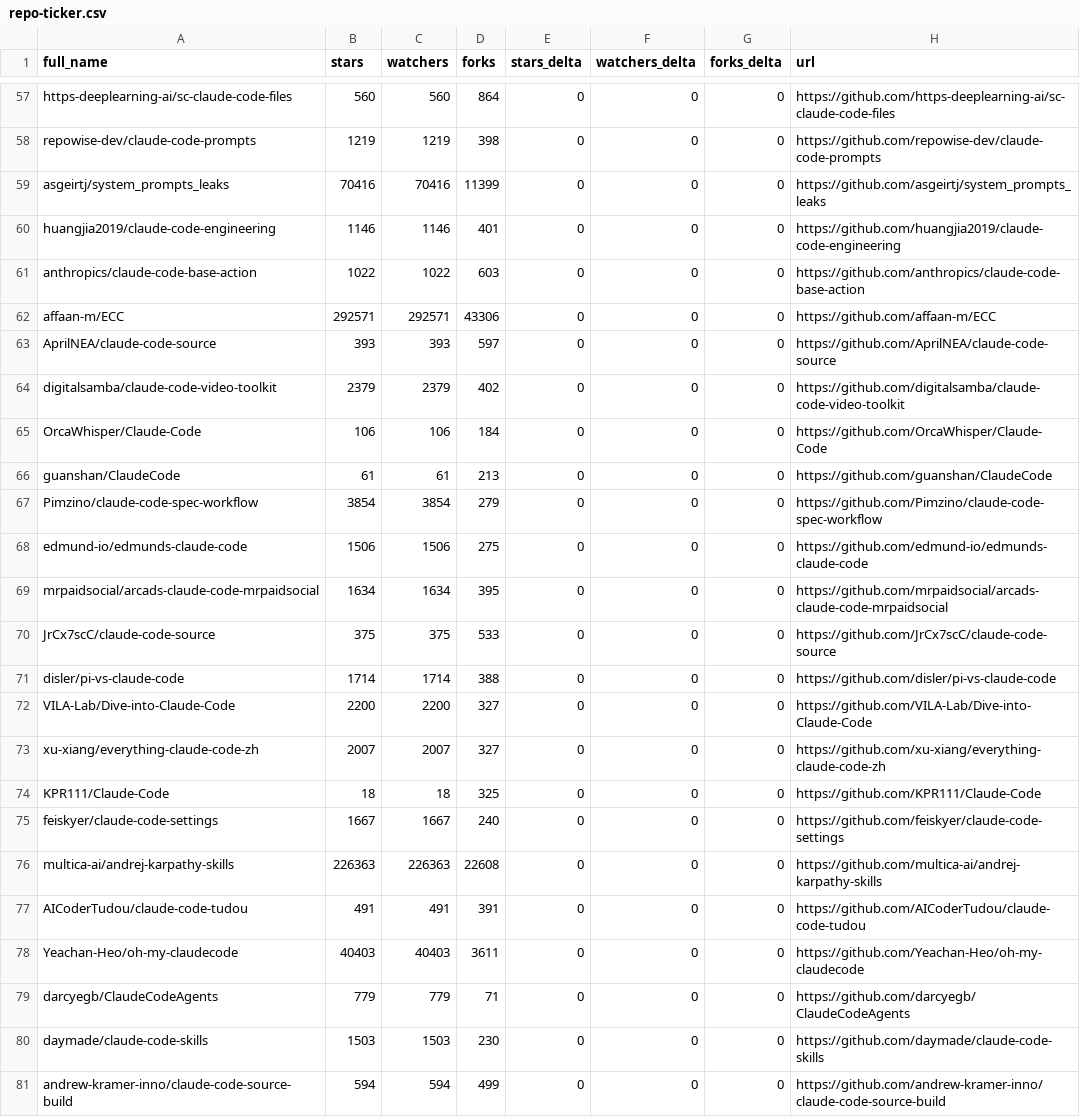
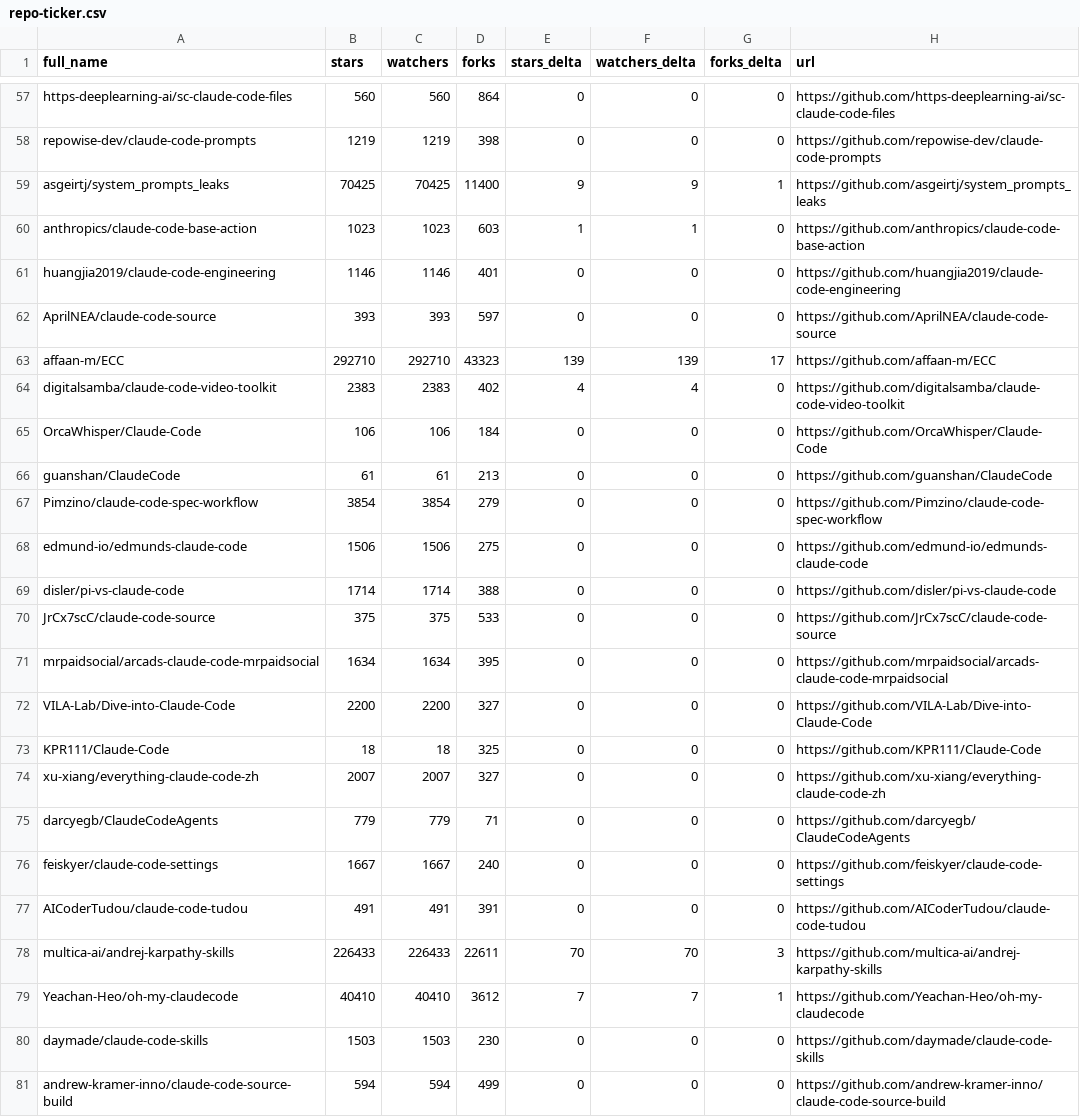
Before and after one commit to rohitbhintade/awesome-claude-code, a CSV file: data/repo-ticker.csv, drawn as a sheet; only a part is shown, gaps mark what is left out; the diff covers the shown part only.

```diff
--- a/data/repo-ticker.csv
+++ b/data/repo-ticker.csv
@@ -58,8 +58,8 @@ https-deeplearning-ai/sc-claude-code-files,560,560,864,0,0,0,https://github.com/
 repowise-dev/claude-code-prompts,1219,1219,398,0,0,0,https://github.com/repowise-dev/claude-code-prompts
-asgeirtj/system_prompts_leaks,70416,70416,11399,0,0,0,https://github.com/asgeirtj/system_prompts_leaks
+asgeirtj/system_prompts_leaks,70425,70425,11400,9,9,1,https://github.com/asgeirtj/system_prompts_leaks
+anthropics/claude-code-base-action,1023,1023,603,1,1,0,https://github.com/anthropics/claude-code-base-action
 huangjia2019/claude-code-engineering,1146,1146,401,0,0,0,https://github.com/huangjia2019/claude-code-engineering
-anthropics/claude-code-base-action,1022,1022,603,0,0,0,https://github.com/anthropics/claude-code-base-action
-affaan-m/ECC,292571,292571,43306,0,0,0,https://github.com/affaan-m/ECC
 AprilNEA/claude-code-source,393,393,597,0,0,0,https://github.com/AprilNEA/claude-code-source
-digitalsamba/claude-code-video-toolkit,2379,2379,402,0,0,0,https://github.com/digitalsamba/claude-code-video-toolkit
+affaan-m/ECC,292710,292710,43323,139,139,17,https://github.com/affaan-m/ECC
+digitalsamba/claude-code-video-toolkit,2383,2383,402,4,4,0,https://github.com/digitalsamba/claude-code-video-toolkit
 OrcaWhisper/Claude-Code,106,106,184,0,0,0,https://github.com/OrcaWhisper/Claude-Code
@@ -68,13 +68,13 @@ Pimzino/claude-code-spec-workflow,3854,3854,279,0,0,0,https://github.com/Pimzino
 edmund-io/edmunds-claude-code,1506,1506,275,0,0,0,https://github.com/edmund-io/edmunds-claude-code
+disler/pi-vs-claude-code,1714,1714,388,0,0,0,https://github.com/disler/pi-vs-claude-code
+JrCx7scC/claude-code-source,375,375,533,0,0,0,https://github.com/JrCx7scC/claude-code-source
 mrpaidsocial/arcads-claude-code-mrpaidsocial,1634,1634,395,0,0,0,https://github.com/mrpaidsocial/arcads-claude-code-mrpaidsocial
-JrCx7scC/claude-code-source,375,375,533,0,0,0,https://github.com/JrCx7scC/claude-code-source
-disler/pi-vs-claude-code,1714,1714,388,0,0,0,https://github.com/disler/pi-vs-claude-code
 VILA-Lab/Dive-into-Claude-Code,2200,2200,327,0,0,0,https://github.com/VILA-Lab/Dive-into-Claude-Code
+KPR111/Claude-Code,18,18,325,0,0,0,https://github.com/KPR111/Claude-Code
 xu-xiang/everything-claude-code-zh,2007,2007,327,0,0,0,https://github.com/xu-xiang/everything-claude-code-zh
-KPR111/Claude-Code,18,18,325,0,0,0,https://github.com/KPR111/Claude-Code
+darcyegb/ClaudeCodeAgents,779,779,71,0,0,0,https://github.com/darcyegb/ClaudeCodeAgents
 feiskyer/claude-code-settings,1667,1667,240,0,0,0,https://github.com/feiskyer/claude-code-settings
-multica-ai/andrej-karpathy-skills,226363,226363,22608,0,0,0,https://github.com/multica-ai/andrej-karpathy-skills
 AICoderTudou/claude-code-tudou,491,491,391,0,0,0,https://github.com/AICoderTudou/claude-code-tudou
-Yeachan-Heo/oh-my-claudecode,40403,40403,3611,0,0,0,https://github.com/Yeachan-Heo/oh-my-claudecode
-darcyegb/ClaudeCodeAgents,779,779,71,0,0,0,https://github.com/darcyegb/ClaudeCodeAgents
+multica-ai/andrej-karpathy-skills,226433,226433,22611,70,70,3,https://github.com/multica-ai/andrej-karpathy-skills
+Yeachan-Heo/oh-my-claudecode,40410,40410,3612,7,7,1,https://github.com/Yeachan-Heo/oh-my-claudecode
 daymade/claude-code-skills,1503,1503,230,0,0,0,https://github.com/daymade/claude-code-skills
```
Also changed, not shown: 2 added rows, 2 removed rows, 1 moved row and 98 edited cells elsewhere in this file, 2 other files.
